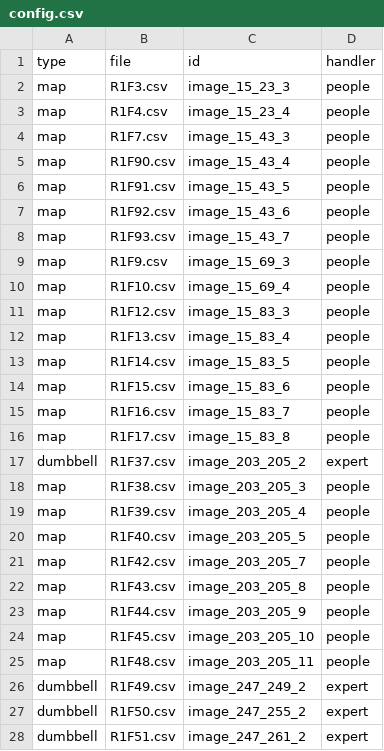
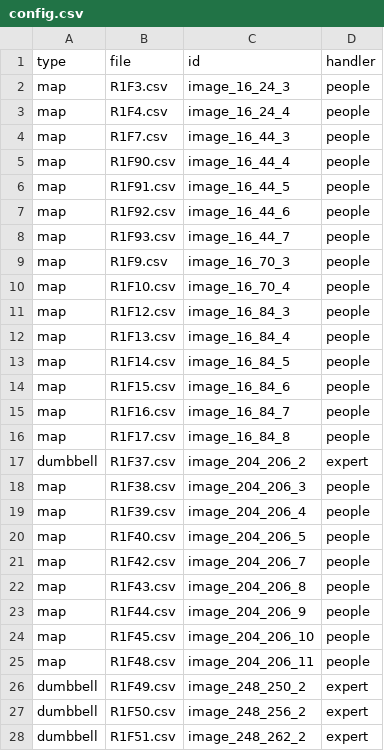
Before and after one commit to aspardog/eu-thematic-reports, a CSV file: html/R1/config.csv, drawn as a sheet; only a part is shown; the diff covers the shown part only.

```diff
--- a/html/R1/config.csv
+++ b/html/R1/config.csv
@@ -1,28 +1,28 @@
 type,file,id,handler
-map,R1F3.csv,image_15_23_3,people
-map,R1F4.csv,image_15_23_4,people
-map,R1F7.csv,image_15_43_3,people
-map,R1F90.csv,image_15_43_4,people
-map,R1F91.csv,image_15_43_5,people
-map,R1F92.csv,image_15_43_6,people
-map,R1F93.csv,image_15_43_7,people
-map,R1F9.csv,image_15_69_3,people
-map,R1F10.csv,image_15_69_4,people
-map,R1F12.csv,image_15_83_3,people
-map,R1F13.csv,image_15_83_4,people
-map,R1F14.csv,image_15_83_5,people
-map,R1F15.csv,image_15_83_6,people
-map,R1F16.csv,image_15_83_7,people
-map,R1F17.csv,image_15_83_8,people
-dumbbell,R1F37.csv,image_203_205_2,expert
-map,R1F38.csv,image_203_205_3,people
-map,R1F39.csv,image_203_205_4,people
-map,R1F40.csv,image_203_205_5,people
-map,R1F42.csv,image_203_205_7,people
-map,R1F43.csv,image_203_205_8,people
-map,R1F44.csv,image_203_205_9,people
-map,R1F45.csv,image_203_205_10,people
-map,R1F48.csv,image_203_205_11,people
-dumbbell,R1F49.csv,image_247_249_2,expert
-dumbbell,R1F50.csv,image_247_255_2,expert
-dumbbell,R1F51.csv,image_247_261_2,expert
+map,R1F3.csv,image_16_24_3,people
+map,R1F4.csv,image_16_24_4,people
+map,R1F7.csv,image_16_44_3,people
+map,R1F90.csv,image_16_44_4,people
+map,R1F91.csv,image_16_44_5,people
+map,R1F92.csv,image_16_44_6,people
+map,R1F93.csv,image_16_44_7,people
+map,R1F9.csv,image_16_70_3,people
+map,R1F10.csv,image_16_70_4,people
+map,R1F12.csv,image_16_84_3,people
+map,R1F13.csv,image_16_84_4,people
+map,R1F14.csv,image_16_84_5,people
+map,R1F15.csv,image_16_84_6,people
+map,R1F16.csv,image_16_84_7,people
+map,R1F17.csv,image_16_84_8,people
+dumbbell,R1F37.csv,image_204_206_2,expert
+map,R1F38.csv,image_204_206_3,people
+map,R1F39.csv,image_204_206_4,people
+map,R1F40.csv,image_204_206_5,people
+map,R1F42.csv,image_204_206_7,people
+map,R1F43.csv,image_204_206_8,people
+map,R1F44.csv,image_204_206_9,people
+map,R1F45.csv,image_204_206_10,people
+map,R1F48.csv,image_204_206_11,people
+dumbbell,R1F49.csv,image_248_250_2,expert
+dumbbell,R1F50.csv,image_248_256_2,expert
+dumbbell,R1F51.csv,image_248_262_2,expert
```
Also changed, not shown: 32 edited cells elsewhere in this file, html/R3/config.csv, 25 other files.
